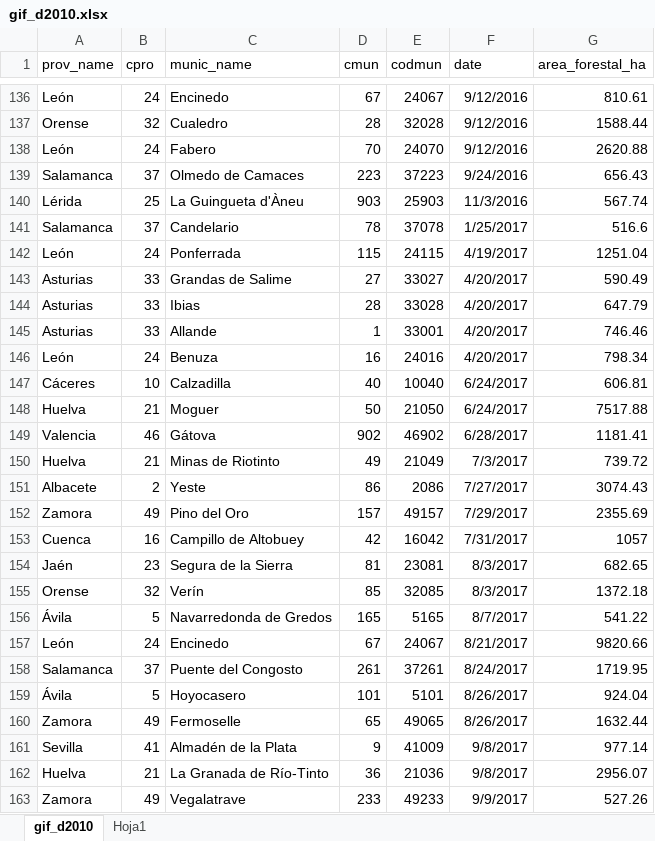
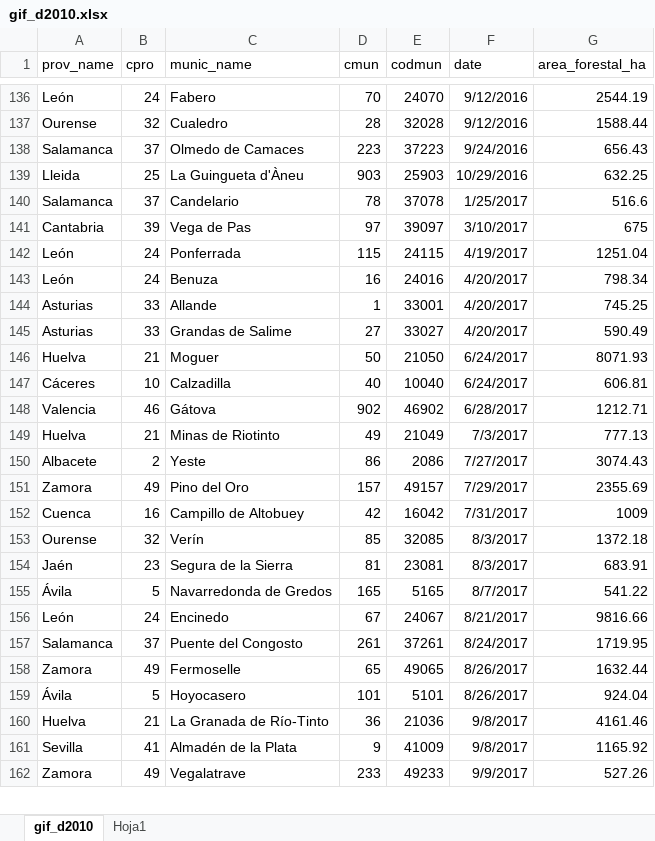
Before and after one commit to dieghernan/gifs, an Excel workbook: rdata/gif_d2010.xlsx, sheet gif_d2010, drawn as a sheet; only a part is shown, gaps mark what is left out; values as stored, in another font and other column widths than the file's, no borders; removed rows and columns are numbered as before the commit, all else as after; the diff covers the shown part only; the diff names each change by its address in the sheet, - before the commit and + after, or states it on an @@ line.

```diff
--- a/rdata/gif_d2010.xlsx (sheet gif_d2010)
+++ b/rdata/gif_d2010.xlsx (sheet gif_d2010)
-C136 (munic_name): Encinedo
+C136 (munic_name): Fabero
-D136 (cmun): 67
+D136 (cmun): 70
-E136 (codmun): 24067
+E136 (codmun): 24070
-G136 (area_forestal_ha): 810.61
+G136 (area_forestal_ha): 2544.19
-A137 (prov_name): Orense
+A137 (prov_name): Ourense
-row 138: León | 24 | Fabero | 70 | 24070 | 9/12/2016 | 2620.88
-A139 (prov_name): Lérida
+A139 (prov_name): Lleida
-F139 (date): 11/3/2016
+F139 (date): 10/29/2016
-G139 (area_forestal_ha): 567.74
+G139 (area_forestal_ha): 632.25
+row 141: Cantabria | 39 | Vega de Pas | 97 | 39097 | 3/10/2017 | 675
@@ row 146 moved to row 143: León @@
+row 144: Asturias | 33 | Allande | 1 | 33001 | 4/20/2017 | 745.25
-row 144: Asturias | 33 | Ibias | 28 | 33028 | 4/20/2017 | 647.79
-row 145: Asturias | 33 | Allande | 1 | 33001 | 4/20/2017 | 746.46
+row 146: Huelva | 21 | Moguer | 50 | 21050 | 6/24/2017 | 8071.93
-row 148: Huelva | 21 | Moguer | 50 | 21050 | 6/24/2017 | 7517.88
-G148 (area_forestal_ha): 1181.41
+G148 (area_forestal_ha): 1212.71
-G149 (area_forestal_ha): 739.72
+G149 (area_forestal_ha): 777.13
-G152 (area_forestal_ha): 1057
+G152 (area_forestal_ha): 1009
+row 153: Ourense | 32 | Verín | 85 | 32085 | 8/3/2017 | 1372.18
-G154 (area_forestal_ha): 682.65
+G154 (area_forestal_ha): 683.91
-row 155: Orense | 32 | Verín | 85 | 32085 | 8/3/2017 | 1372.18
-G156 (area_forestal_ha): 9820.66
+G156 (area_forestal_ha): 9816.66
@@ row 160 moved to row 158: Zamora @@
-row 161: Sevilla | 41 | Almadén de la Plata | 9 | 41009 | 9/8/2017 | 977.14
-G160 (area_forestal_ha): 2956.07
+G160 (area_forestal_ha): 4161.46
+row 161: Sevilla | 41 | Almadén de la Plata | 9 | 41009 | 9/8/2017 | 1165.92
```
Also changed, not shown: 69 added rows, 70 removed rows, 70 moved rows and 152 edited cells elsewhere in this sheet, 1 other file.
